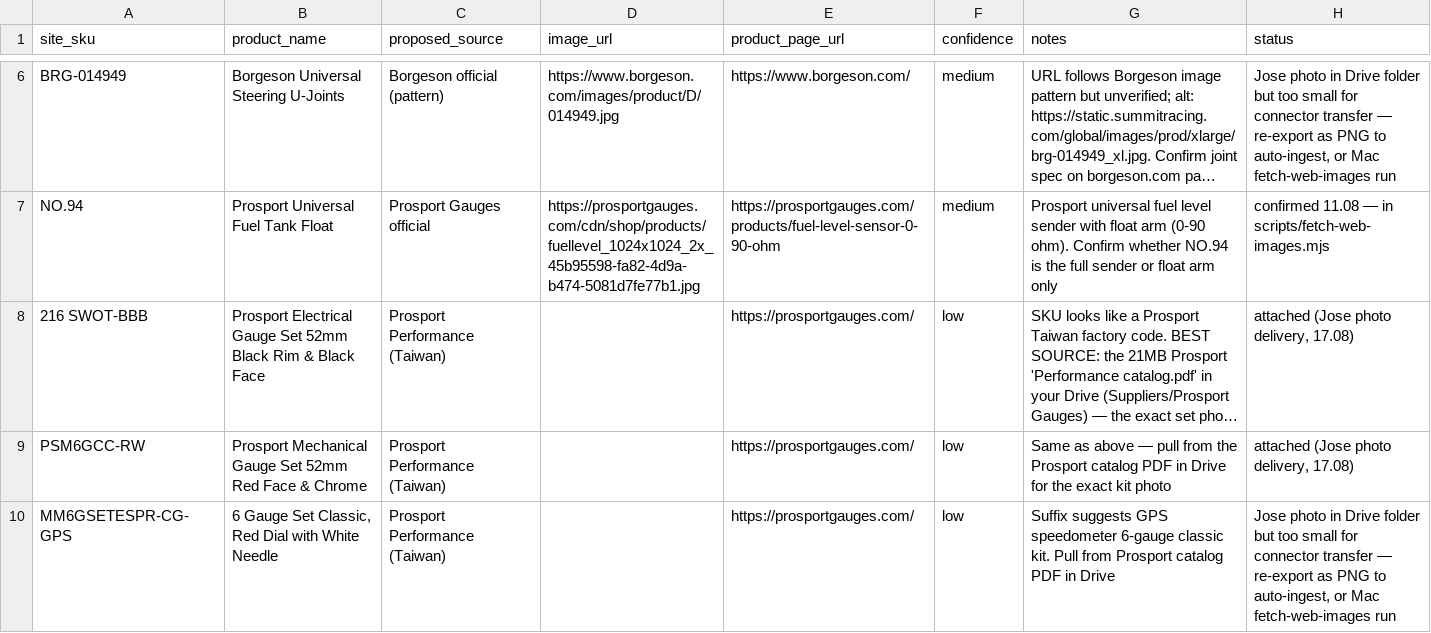
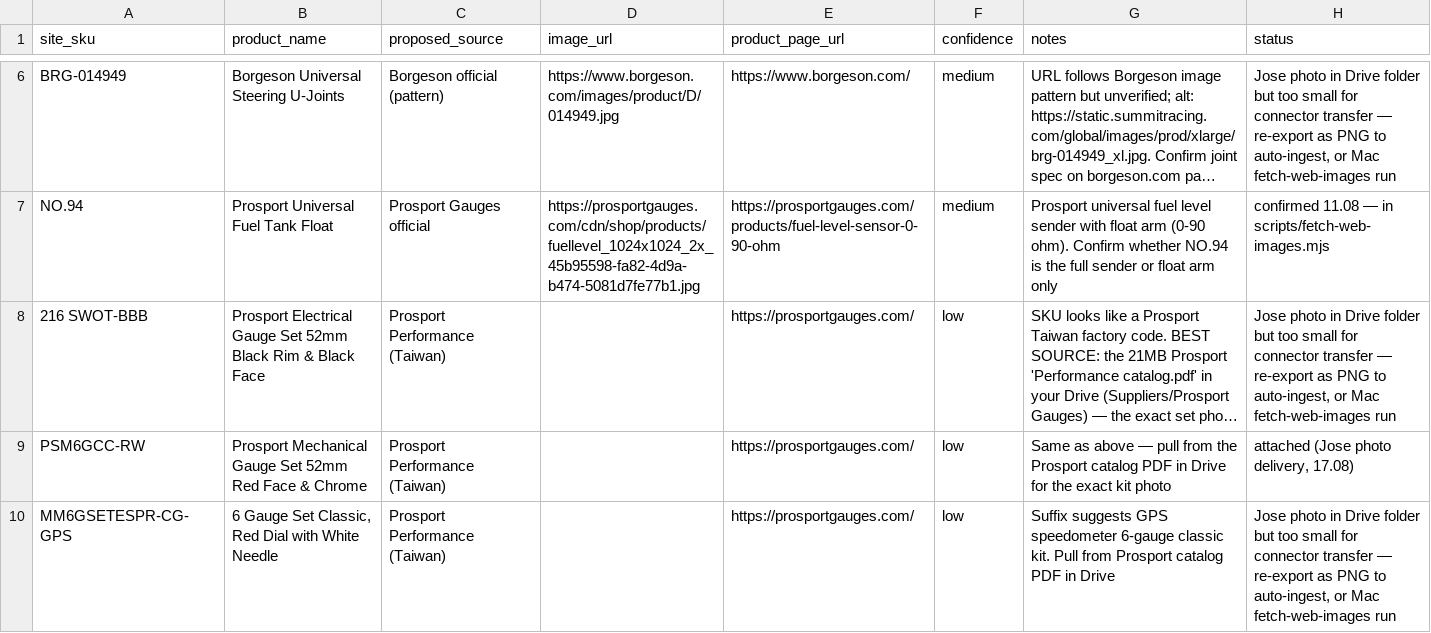
Before and after one commit to Drikus1985/reimagined-aam-website-, a CSV file: reports/web-image-candidates.csv, drawn as a sheet; only a part is shown, gaps mark what is left out; long unchanged cells end in …; the diff names each change by its address in the sheet, - before the commit and + after, or states it on an @@ line.

```diff
--- a/reports/web-image-candidates.csv
+++ b/reports/web-image-candidates.csv
-H8 (status): attached (Jose photo delivery, 17.08)
+H8 (status): Jose photo in Drive folder but too small for connector transfer — re-export as PNG to auto-ingest, or Mac fetch-web-images run
```
